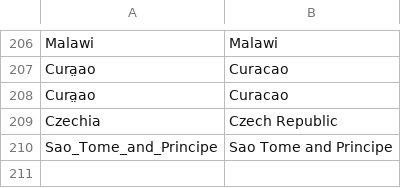
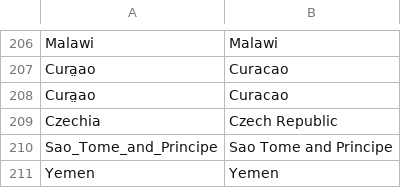
Before and after one commit to hjstein/covid-19-data, a CSV file: input/ecdc/ecdc_country_standardized.csv, drawn as a sheet; only a part is shown, gaps mark what is left out.

```diff
--- a/input/ecdc/ecdc_country_standardized.csv
+++ b/input/ecdc/ecdc_country_standardized.csv
@@ -210 +210,2 @@ Czechia,Czech Republic
 Sao_Tome_and_Principe,Sao Tome and Principe
+Yemen,Yemen
```
Also changed, not shown: public/data/ecdc/locations.csv, public/data/ecdc/new_deaths.csv, 11 other files.
